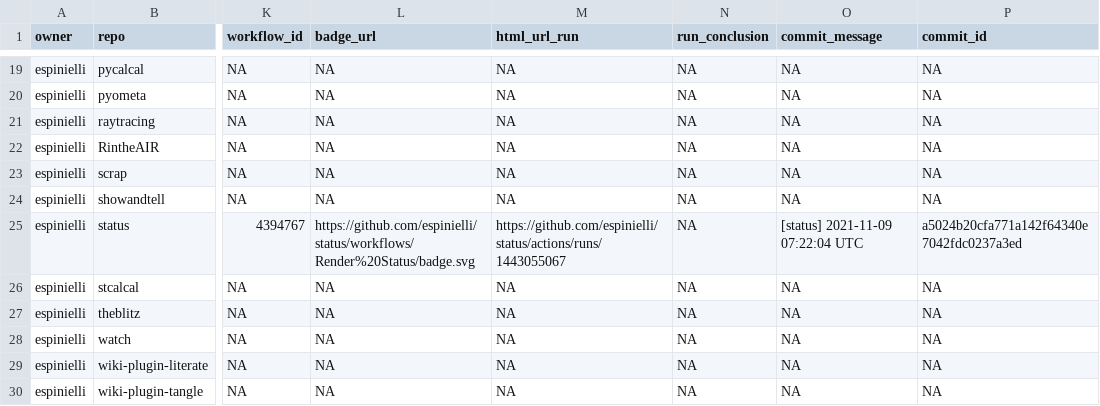
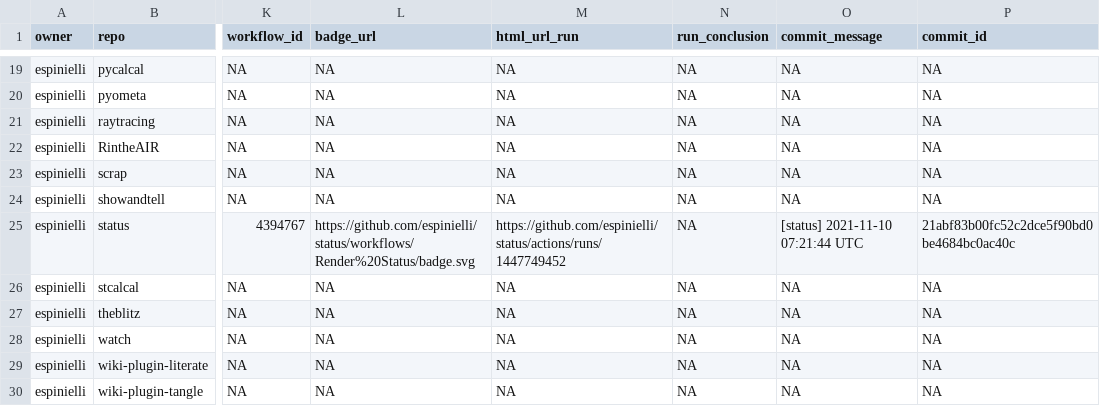
Before and after one commit to nmfs-ost/FIT-status, a CSV file: repos.csv, drawn as a sheet; only a part is shown, gaps mark what is left out; the diff names each change by its address in the sheet, - before the commit and + after, or states it on an @@ line.

```diff
--- a/repos.csv
+++ b/repos.csv
-M25 (html_url_run): https://github.com/espinielli/status/actions/runs/1443055067
+M25 (html_url_run): https://github.com/espinielli/status/actions/runs/1447749452
-O25 (commit_message): [status] 2021-11-09 07:22:04 UTC
+O25 (commit_message): [status] 2021-11-10 07:21:44 UTC
-P25 (commit_id): a5024b20cfa771a142f64340e7042fdc0237a3ed
+P25 (commit_id): 21abf83b00fc52c2dce5f90bd0be4684bc0ac40c
```
Also changed, not shown: 1 other file.
